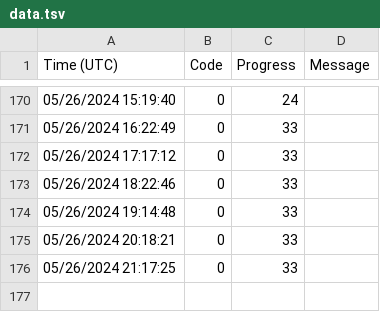
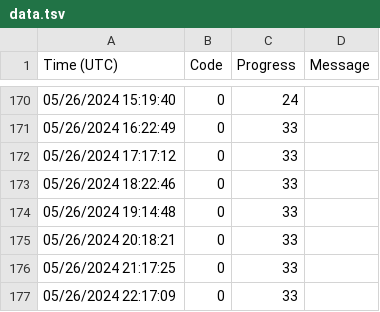
Before and after one commit to KirillAldashkin/lynchpin, a TSV file: data.tsv, drawn as a sheet; only a part is shown, gaps mark what is left out; the diff names each change by its address in the sheet, - before the commit and + after, or states it on an @@ line.

Commit message:
Adding log entry

```diff
--- a/data.tsv
+++ b/data.tsv
+row 177: 05/26/2024 22:17:09 | 0 | 33
```
